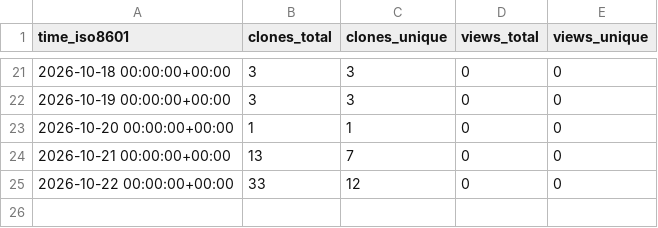
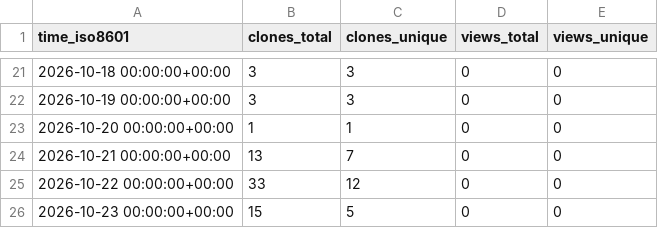
Before and after one commit to CharlieChen-123/to-do, a CSV file: CharlieChen-123/to-do/ghrs-data/views_clones_aggregate.csv, drawn as a sheet; only a part is shown, gaps mark what is left out; the diff names each change by its address in the sheet, - before the commit and + after, or states it on an @@ line.

```diff
--- a/CharlieChen-123/to-do/ghrs-data/views_clones_aggregate.csv
+++ b/CharlieChen-123/to-do/ghrs-data/views_clones_aggregate.csv
+row 26: 2026-10-23 00:00:00+00:00 | 15 | 5 | 0 | 0
```
Also changed, not shown: 1 other file.
